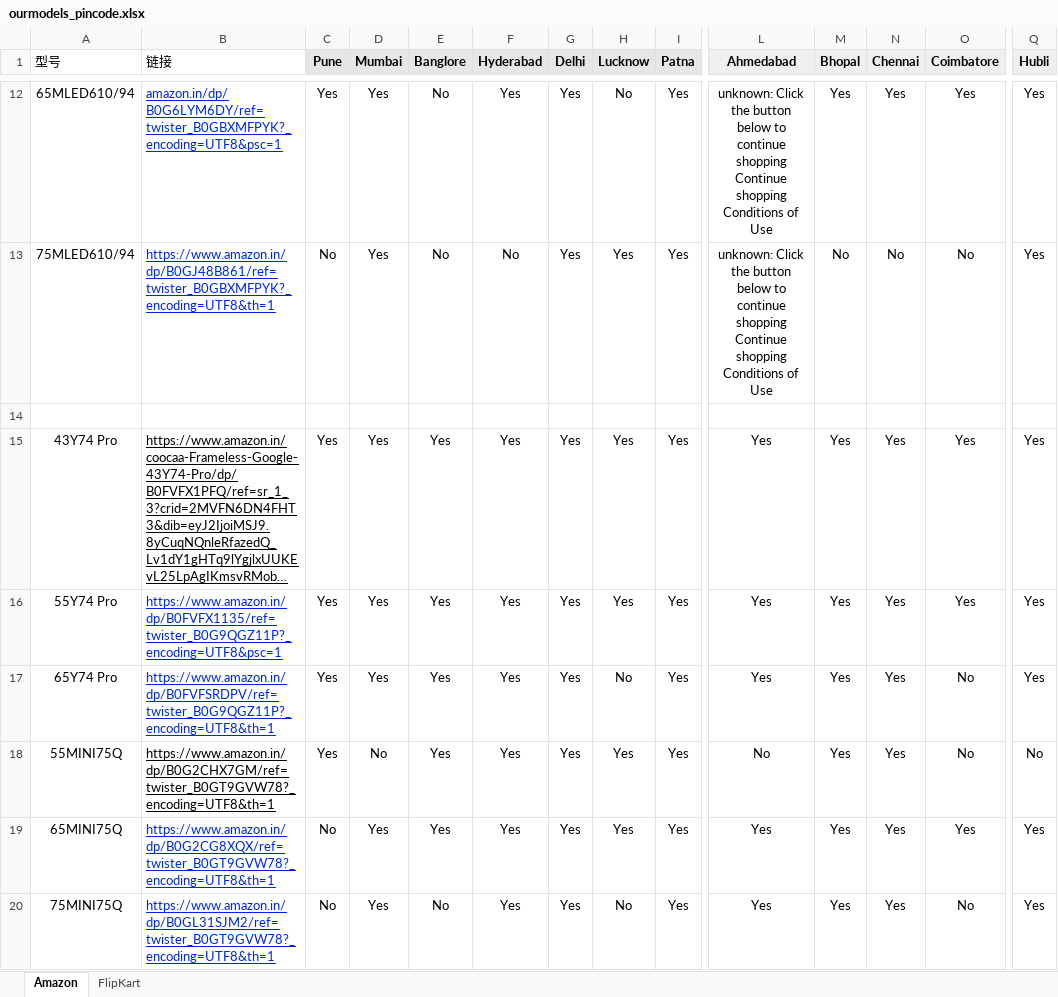
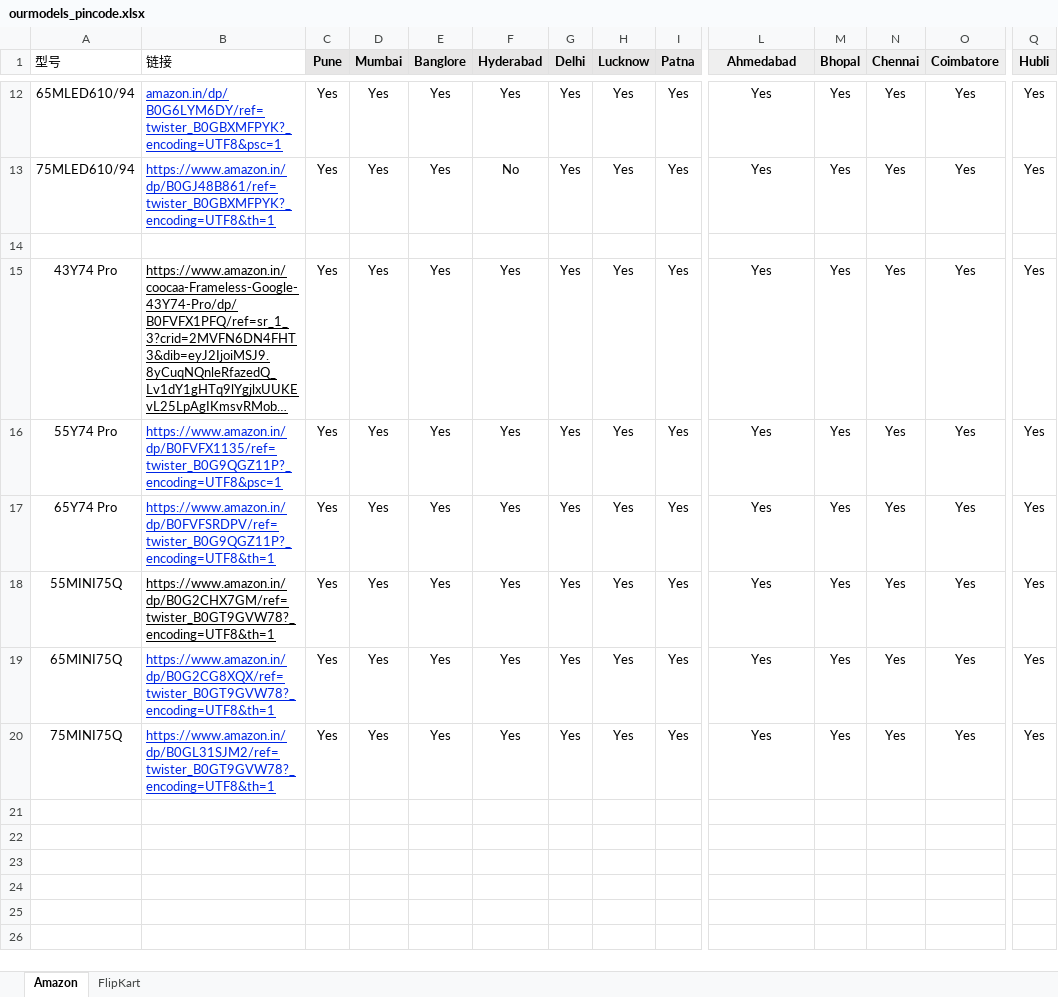
Before and after one commit to sumitrana1505/price-tracker-automation, an Excel workbook: ourmodels_pincode.xlsx, sheet Amazon, drawn as a sheet; only a part is shown, gaps mark what is left out; long unchanged cells end in …; values as stored, in another font and other column widths than the file's, no borders; conditional formats not drawn; the diff covers the shown part only; the diff names each change by its address in the sheet, - before the commit and + after, or states it on an @@ line.

```diff
--- a/ourmodels_pincode.xlsx (sheet Amazon)
+++ b/ourmodels_pincode.xlsx (sheet Amazon)
-E12:E13 (Banglore): No
+E12:E13 (Banglore): Yes
-H12 (Lucknow): No
+H12 (Lucknow): Yes
-L12:L13 (Ahmedabad): unknown: Click the button below to continue shopping Continue shopping Conditions of Use
+L12:L13 (Ahmedabad): Yes
-C13 (Pune): No
+C13 (Pune): Yes
-M13 (Bhopal): No
+M13 (Bhopal): Yes
-N13 (Chennai): No
+N13 (Chennai): Yes
-O13 (Coimbatore): No
+O13 (Coimbatore): Yes
-H17 (Lucknow): No
+H17 (Lucknow): Yes
-O17:O18 (Coimbatore): No
+O17:O18 (Coimbatore): Yes
-D18 (Mumbai): No
+D18 (Mumbai): Yes
-L18 (Ahmedabad): No
+L18 (Ahmedabad): Yes
-Q18 (Hubli): No
+Q18 (Hubli): Yes
-C19:C20 (Pune): No
+C19:C20 (Pune): Yes
-E20 (Banglore): No
+E20 (Banglore): Yes
-H20 (Lucknow): No
+H20 (Lucknow): Yes
-O20 (Coimbatore): No
+O20 (Coimbatore): Yes
```
Also changed, not shown: 41 edited cells elsewhere in this sheet, 1 other file.
